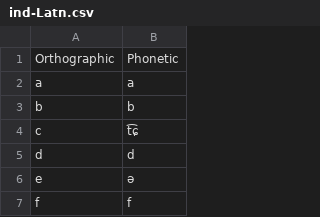
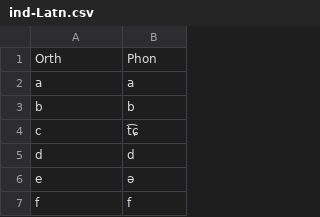
Before and after one commit to dmort27/epitran, a CSV file: epitran/data/map/ind-Latn.csv, drawn as a sheet; only a part is shown.

```diff
--- a/epitran/data/map/ind-Latn.csv
+++ b/epitran/data/map/ind-Latn.csv
@@ -1,2 +1,2 @@
-Orthographic,Phonetic
+Orth,Phon
 a,a
```
Also changed, not shown: epitran/data/map/jav-Latn.csv, epitran/data/map/kir-Arab.csv, 29 other files.
